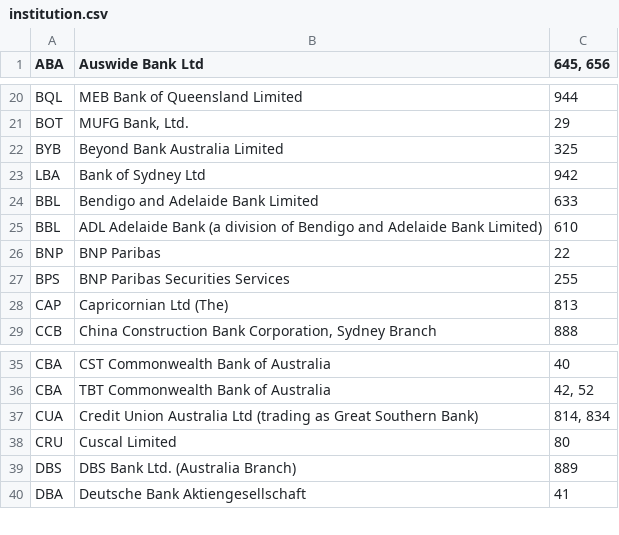
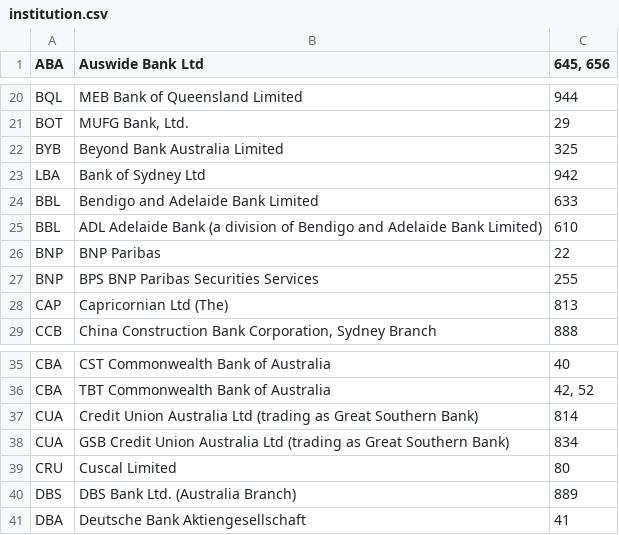
Before and after one commit to lfsgroup/bank, a CSV file: data/institution.csv, drawn as a sheet; only a part is shown, gaps mark what is left out.

```diff
--- a/data/institution.csv
+++ b/data/institution.csv
@@ -26,3 +26,3 @@ BBL,ADL Adelaide Bank (a division of Bendigo and Adelaide Bank Limited),610
 BNP,BNP Paribas,22
-BPS,BNP Paribas Securities Services,255
+BNP,BPS BNP Paribas Securities Services,255
 CAP,Capricornian Ltd (The),813
@@ -36,3 +36,4 @@ CBA,CST Commonwealth Bank of Australia,40
 CBA,TBT Commonwealth Bank of Australia,"42, 52"
-CUA,Credit Union Australia Ltd (trading as Great Southern Bank),"814, 834"
+CUA,Credit Union Australia Ltd (trading as Great Southern Bank),814
+CUA,GSB Credit Union Australia Ltd (trading as Great Southern Bank),834
 CRU,Cuscal Limited,80
```
Also changed, not shown: 3 other files.
